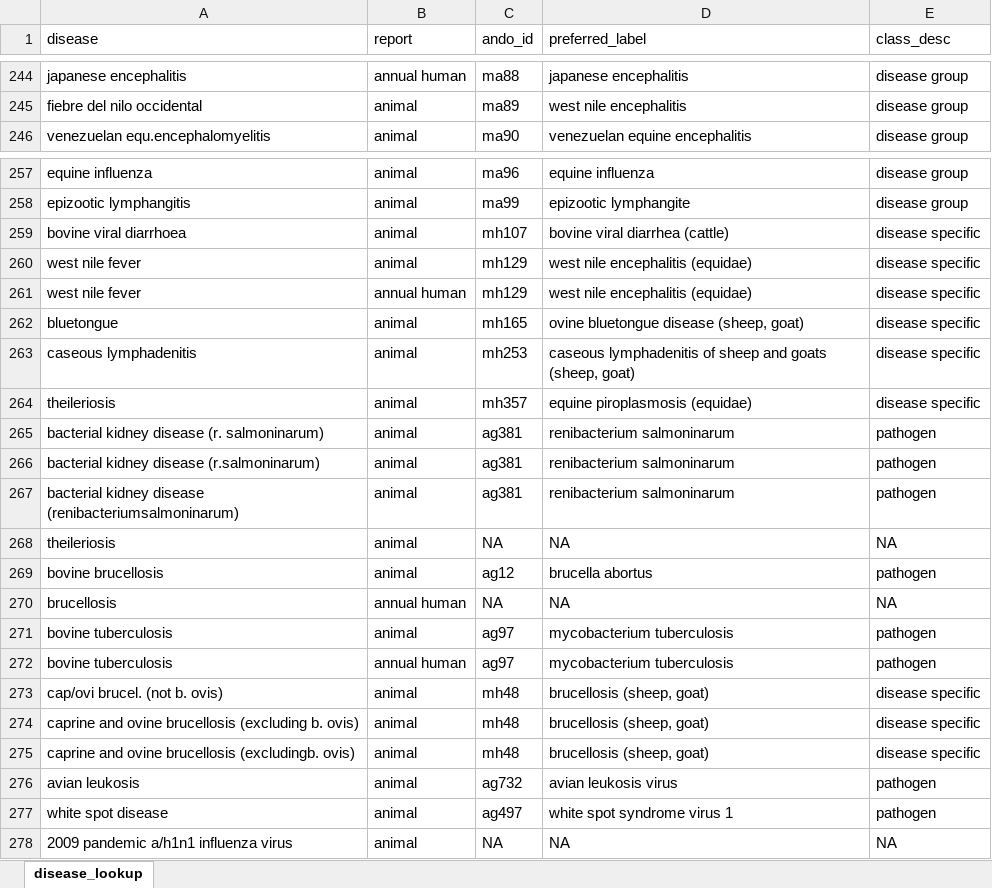
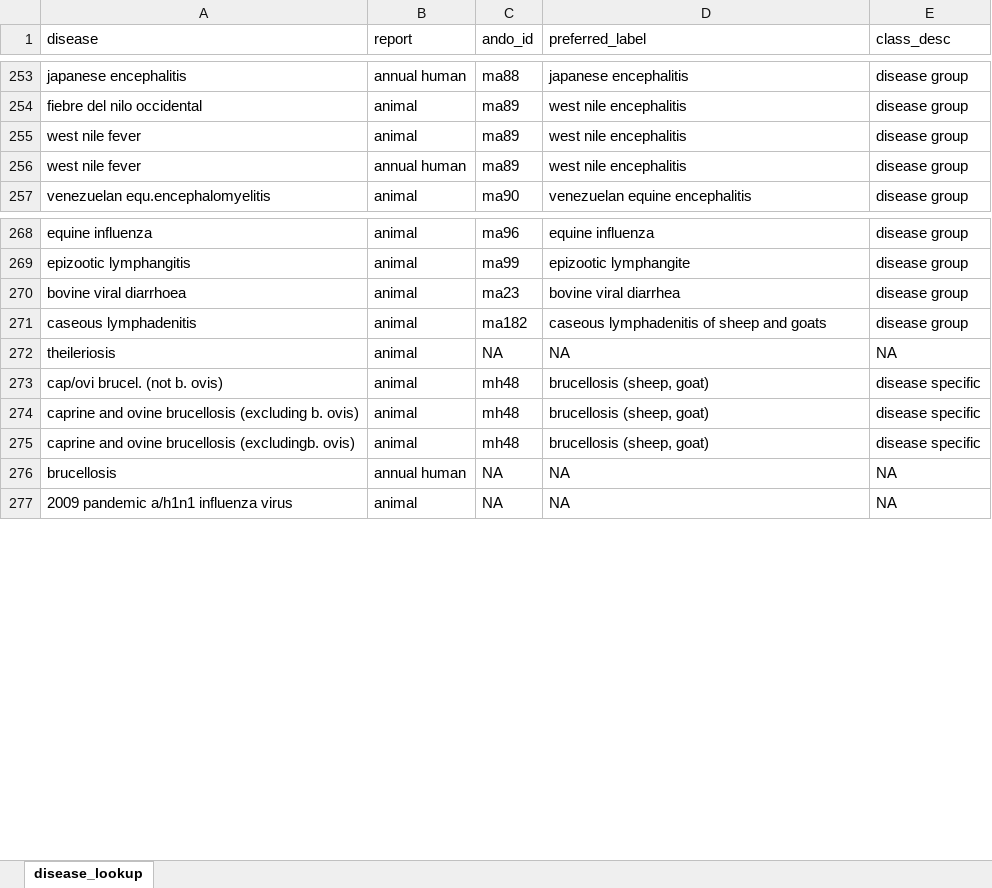
Before and after one commit to ecohealthalliance/wahis, an Excel workbook: inst/diseases/disease_lookup.xlsx, sheet disease_lookup, drawn as a sheet; only a part is shown, gaps mark what is left out; values as stored, in another font and other column widths than the file's, no borders; removed rows and columns are numbered as before the commit, all else as after; the diff covers the shown part only; the diff names each change by its address in the sheet, - before the commit and + after, or states it on an @@ line.

Commit message:
disease name edits

```diff
--- a/inst/diseases/disease_lookup.xlsx (sheet disease_lookup)
+++ b/inst/diseases/disease_lookup.xlsx (sheet disease_lookup)
+row 255: west nile fever | animal | ma89 | west nile encephalitis | disease group
+row 256: west nile fever | annual human | ma89 | west nile encephalitis | disease group
-C270 (ando_id): mh107
+C270 (ando_id): ma23
-D270 (preferred_label): bovine viral diarrhea (cattle)
+D270 (preferred_label): bovine viral diarrhea
-E270 (class_desc): disease specific
+E270 (class_desc): disease group
-row 260: west nile fever | animal | mh129 | west nile encephalitis (equidae) | disease specific
-row 261: west nile fever | annual human | mh129 | west nile encephalitis (equidae) | disease specific
-row 262: bluetongue | animal | mh165 | ovine bluetongue disease (sheep, goat) | disease specific
-C271 (ando_id): mh253
+C271 (ando_id): ma182
-D271 (preferred_label): …and goats (sheep, goat)
+D271 (preferred_label): …and goats
-E271 (class_desc): disease specific
+E271 (class_desc): disease group
-row 264: theileriosis | animal | mh357 | equine piroplasmosis (equidae) | disease specific
@@ row 265 moved to row 11: bacterial kidney disease (r. salmoninaru… @@
@@ row 266 moved to row 12: bacterial kidney disease (r.salmoninarum… @@
@@ row 267 moved to row 13: bacterial kidney disease (renibacteriums… @@
@@ row 269 moved to row 3: bovine brucellosis @@
@@ row 271 moved to row 31: bovine tuberculosis @@
@@ row 272 moved to row 32: bovine tuberculosis @@
@@ row 276 moved to row 22: avian leukosis @@
@@ row 277 moved to row 21: white spot disease @@
@@ row 270 moved to row 276: brucellosis @@
```
Also changed, not shown: 1 added row, 1 moved row and 19 edited cells elsewhere in this sheet, 1 other file.
